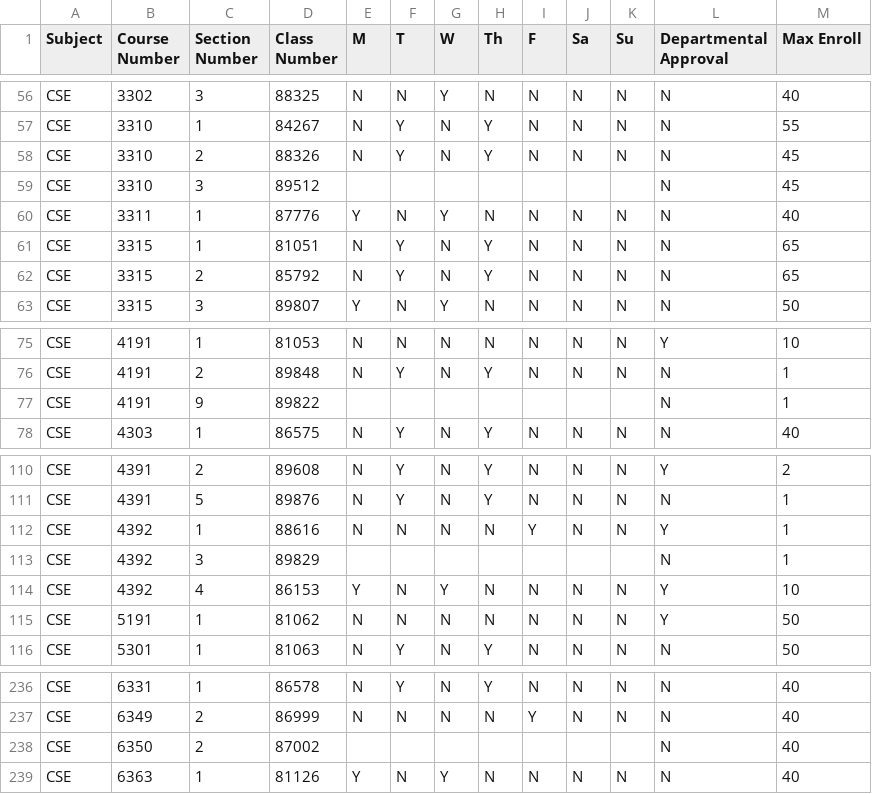
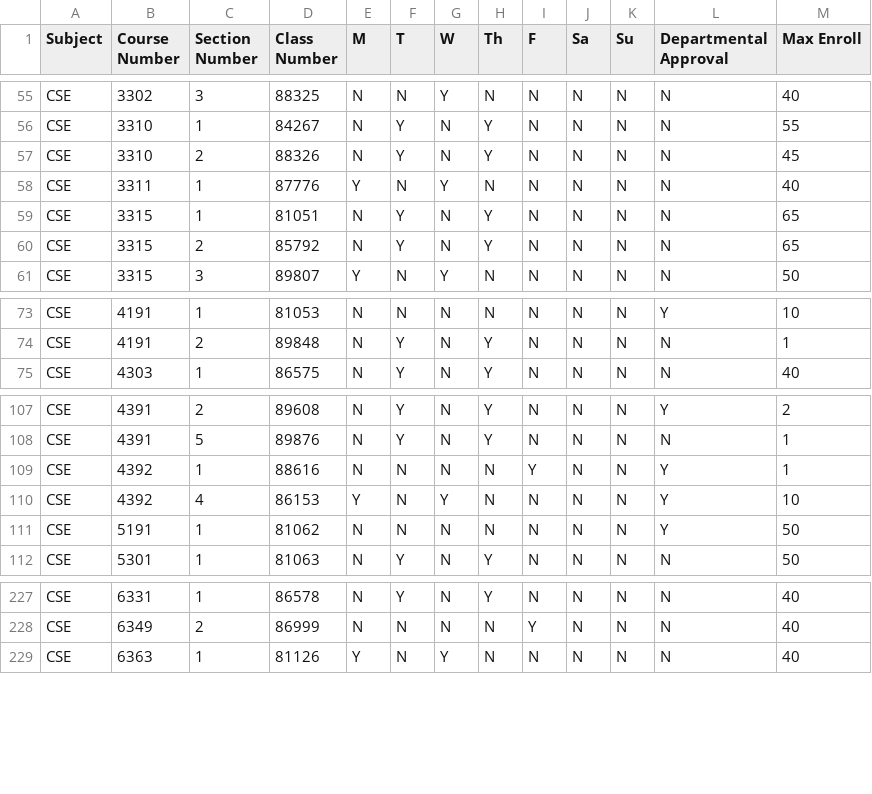
Before and after one commit to ganeshcodes/mldataviz, a CSV file: static/CSEFall2018.csv, drawn as a sheet; only a part is shown, gaps mark what is left out; the diff covers the shown part only.

```diff
--- a/static/CSEFall2018.csv
+++ b/static/CSEFall2018.csv
@@ -58,3 +57,2 @@ CSE,3310,1,84267,N,Y,N,Y,N,N,N,N,55
 CSE,3310,2,88326,N,Y,N,Y,N,N,N,N,45
-CSE,3310,3,89512,,,,,,,,N,45
 CSE,3311,1,87776,Y,N,Y,N,N,N,N,N,40
@@ -76,3 +74,2 @@ CSE,4191,1,81053,N,N,N,N,N,N,N,Y,10
 CSE,4191,2,89848,N,Y,N,Y,N,N,N,N,1
-CSE,4191,9,89822,,,,,,,,N,1
 CSE,4303,1,86575,N,Y,N,Y,N,N,N,N,40
@@ -112,3 +109,2 @@ CSE,4391,5,89876,N,Y,N,Y,N,N,N,N,1
 CSE,4392,1,88616,N,N,N,N,Y,N,N,Y,1
-CSE,4392,3,89829,,,,,,,,N,1
 CSE,4392,4,86153,Y,N,Y,N,N,N,N,Y,10
@@ -237,3 +228,2 @@ CSE,6331,1,86578,N,Y,N,Y,N,N,N,N,40
 CSE,6349,2,86999,N,N,N,N,Y,N,N,N,40
-CSE,6350,2,87002,,,,,,,,N,40
 CSE,6363,1,81126,Y,N,Y,N,N,N,N,N,40
```
Also changed, not shown: 8 removed rows and 3 edited cells elsewhere in this file, 1 other file.
